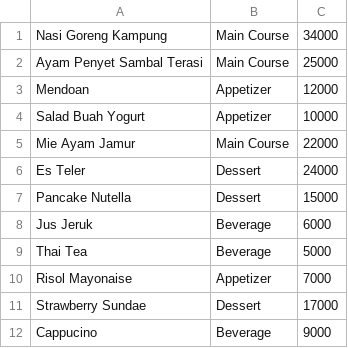
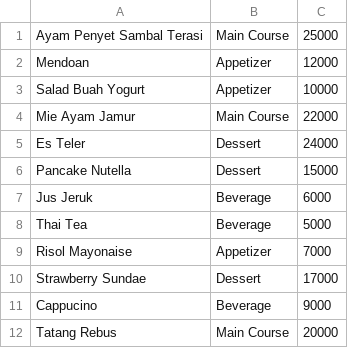
Before and after one commit to Rinoffe/proyek-restoran, a CSV file: data_menu.csv, drawn as a sheet.

```diff
--- a/data_menu.csv
+++ b/data_menu.csv
@@ -1,2 +1 @@
-Nasi Goreng Kampung,Main Course,34000
 Ayam Penyet Sambal Terasi,Main Course,25000
@@ -12 +11,2 @@ Strawberry Sundae,Dessert,17000
 Cappucino,Beverage,9000
+Tatang Rebus,Main Course,20000
```
Also changed, not shown: 2 other files.
